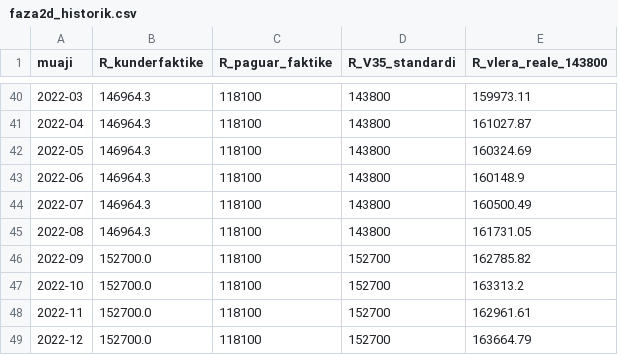
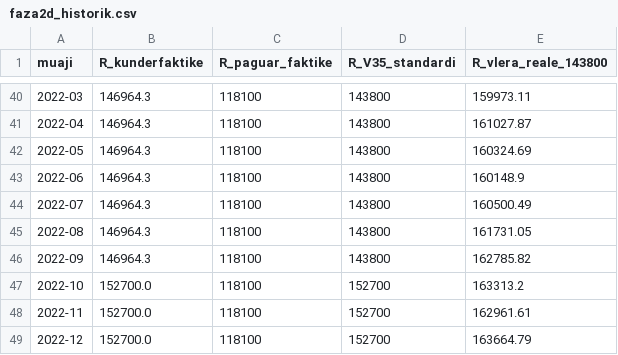
Before and after one commit to endriprifti/pagat-magjistrateve-modeli, a CSV file: faza2d_historik.csv, drawn as a sheet; only a part is shown, gaps mark what is left out.

```diff
--- a/faza2d_historik.csv
+++ b/faza2d_historik.csv
@@ -45,3 +45,3 @@ muaji,R_kunderfaktike,R_paguar_faktike,R_V35_standardi,R_vlera_reale_143800
 2022-08,146964.3,118100,143800,161731.05
-2022-09,152700.0,118100,152700,162785.82
+2022-09,146964.3,118100,143800,162785.82
 2022-10,152700.0,118100,152700,163313.2
```
Also changed, not shown: faza2c_lp_rezultatet.csv, faza2c_lp_skenaret.csv, 40 other files.
